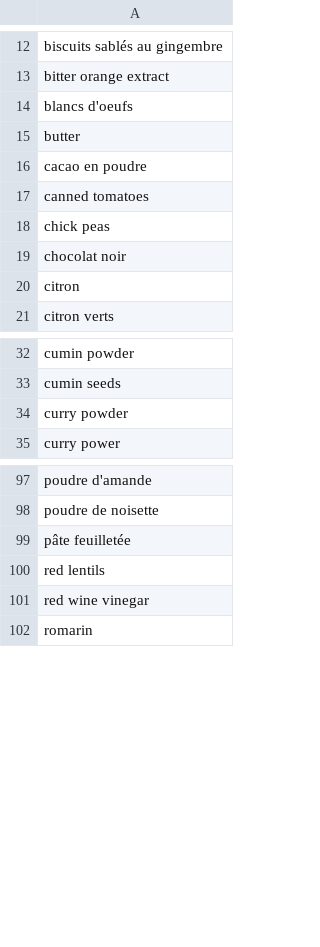
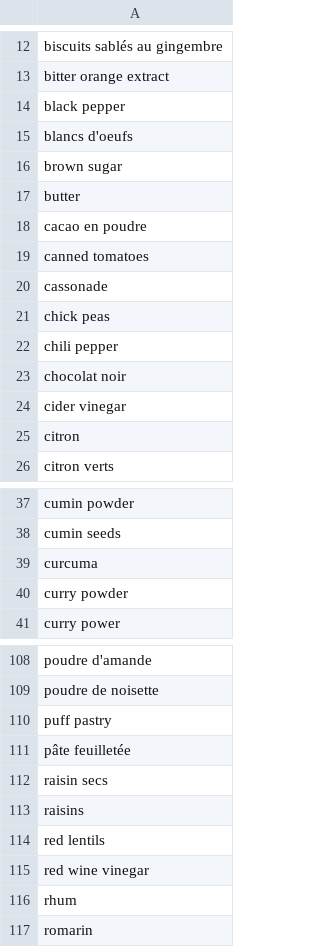
Before and after one commit to Remi-Gau/remi-gau.github.io, a TSV file: cooklang_recipes/ingredients.tsv, drawn as a sheet; only a part is shown, gaps mark what is left out; the diff covers the shown part only; the diff names each change by its address in the sheet, - before the commit and + after, or states it on an @@ line.

```diff
--- a/cooklang_recipes/ingredients.tsv
+++ b/cooklang_recipes/ingredients.tsv
+row 14: black pepper
+row 16: brown sugar
+row 20: cassonade
+row 22: chili pepper
+row 24: cider vinegar
+row 39: curcuma
+row 110: puff pastry
+row 112: raisin secs
+row 113: raisins
+row 116: rhum
```
Also changed, not shown: 9 added rows elsewhere in this file, 2 other files.
